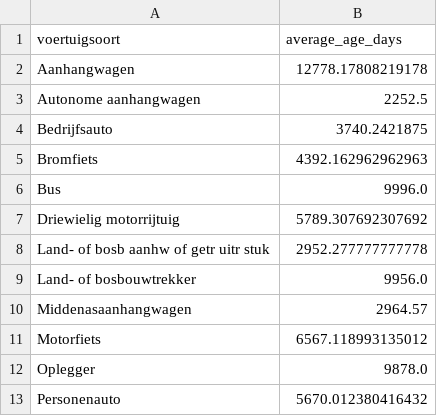
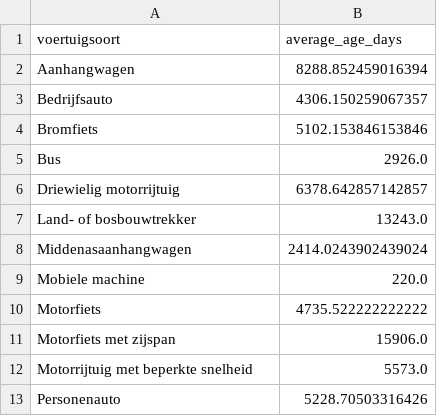
Before and after one commit to Jordivs1/Portfolio, a CSV file: Python/rdw_API/output/avg_age_per_vehicle_type.csv, drawn as a sheet.

```diff
--- a/Python/rdw_API/output/avg_age_per_vehicle_type.csv
+++ b/Python/rdw_API/output/avg_age_per_vehicle_type.csv
@@ -1,13 +1,13 @@
 voertuigsoort,average_age_days
-Aanhangwagen,12778.17808219178
-Autonome aanhangwagen,2252.5
-Bedrijfsauto,3740.2421875
-Bromfiets,4392.162962962963
-Bus,9996.0
-Driewielig motorrijtuig,5789.307692307692
-Land- of bosb aanhw of getr uitr stuk,2952.277777777778
-Land- of bosbouwtrekker,9956.0
-Middenasaanhangwagen,2964.57
-Motorfiets,6567.118993135012
-Oplegger,9878.0
-Personenauto,5670.012380416432
+Aanhangwagen,8288.852459016394
+Bedrijfsauto,4306.150259067357
+Bromfiets,5102.153846153846
+Bus,2926.0
+Driewielig motorrijtuig,6378.642857142857
+Land- of bosbouwtrekker,13243.0
+Middenasaanhangwagen,2414.0243902439024
+Mobiele machine,220.0
+Motorfiets,4735.522222222222
+Motorfiets met zijspan,15906.0
+Motorrijtuig met beperkte snelheid,5573.0
+Personenauto,5228.70503316426
```
Also changed, not shown: Python/rdw_API/output/count_exported_vehicles_per_year.csv, Python/rdw_API/output/count_new_admissions_per_year.csv, 1 other file.
